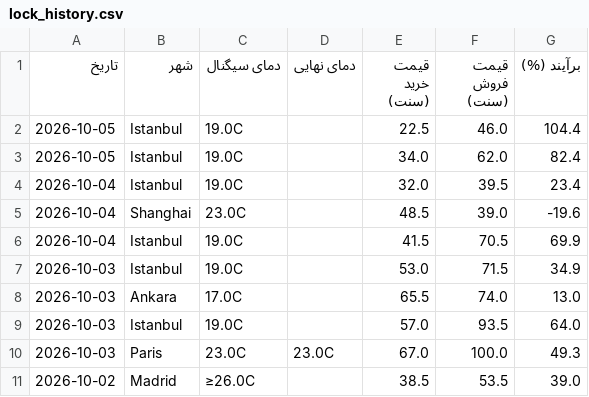
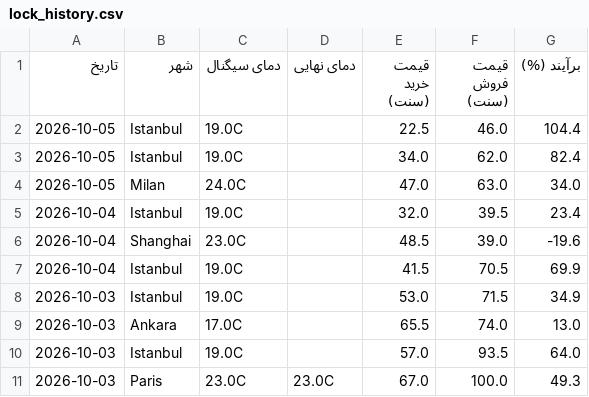
Before and after one commit to ericlamar008/weatherbot, a CSV file: data/lock_history.csv, drawn as a sheet; only a part is shown; the shorter side is filled out with more unchanged rows.

```diff
--- a/data/lock_history.csv
+++ b/data/lock_history.csv
@@ -3,2 +3,3 @@
 2026-10-05,Istanbul,19.0C,,34.0,62.0,82.4
+2026-10-05,Milan,24.0C,,47.0,63.0,34.0
 2026-10-04,Istanbul,19.0C,,32.0,39.5,23.4
```
Also changed, not shown: 1 other file.
